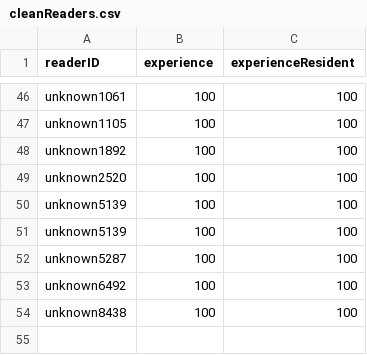
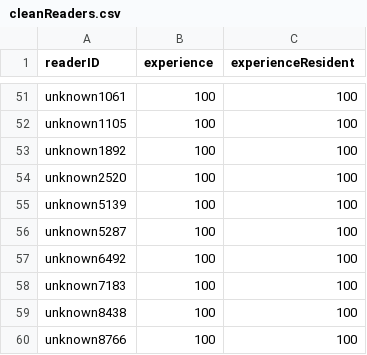
Before and after one commit to DIDSR/HTT, a CSV file: inst/extdata/cleanReaders.csv, drawn as a sheet; only a part is shown, gaps mark what is left out; removed rows and columns are numbered as before the commit, all else as after; the diff covers the shown part only; the diff names each change by its address in the sheet, - before the commit and + after, or states it on an @@ line.

```diff
--- a/inst/extdata/cleanReaders.csv
+++ b/inst/extdata/cleanReaders.csv
-row 51: unknown5139 | 100 | 100
+row 58: unknown7183 | 100 | 100
+row 60: unknown8766 | 100 | 100
```
Also changed, not shown: 15 added rows, 10 removed rows and 6 edited cells elsewhere in this file, 11 other files.
